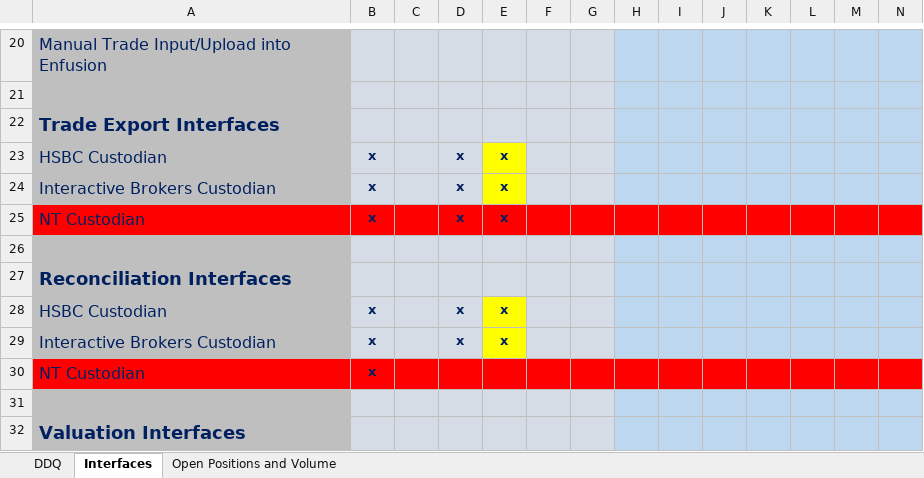
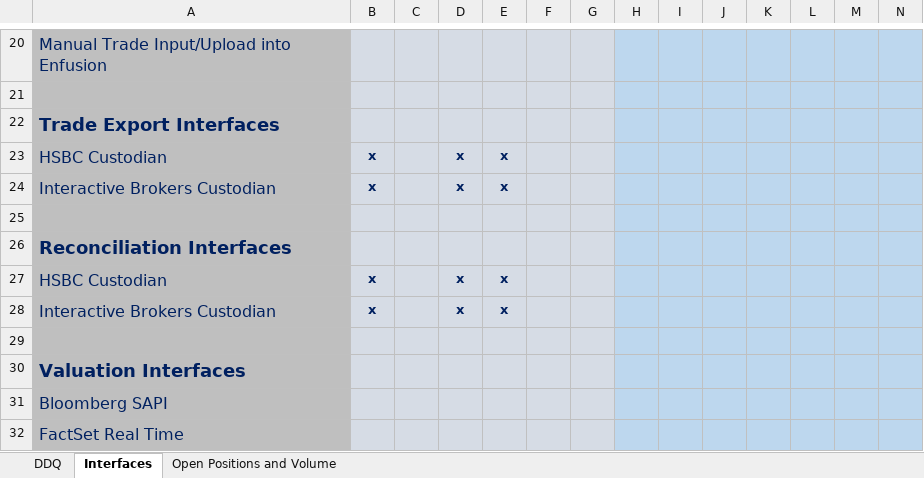
Before and after one commit to doubleriver-investments/questionaires, an Excel workbook: Enfusion.xlsx, sheet Interfaces, drawn as a sheet; only a part is shown, gaps mark what is left out; the shorter side is filled out with more unchanged rows; values as stored, in another font and other column widths than the file's, no borders; removed rows and columns are numbered as before the commit, all else as after; rows hold the shown columns only; the diff names each change by its address in the sheet, - before the commit and + after, or states it on an @@ line.

Commit message:
Formatting

```diff
--- a/Enfusion.xlsx (sheet Interfaces)
+++ b/Enfusion.xlsx (sheet Interfaces)
-E23:E24 fill: #FFFF00
+E23:E24 fill: #D6DCE5
-row 25: NT Custodian | x |  | x | x
-E27:E28 fill: #FFFF00
+E27:E28 fill: #D6DCE5
-row 30: NT Custodian | x
```
Also changed, not shown: charts or pictures.
